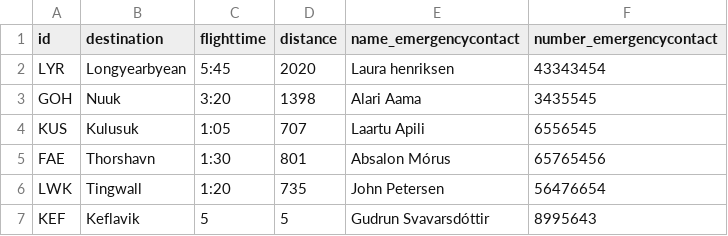
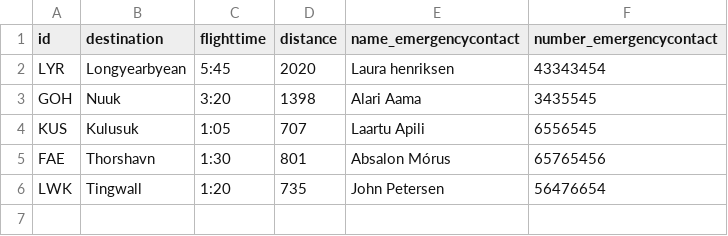
Before and after one commit to gunnsa/Nan_Air_hopur20, a CSV file: csv_Destinations.csv, drawn as a sheet; the diff names each change by its address in the sheet, - before the commit and + after, or states it on an @@ line.

```diff
--- a/csv_Destinations.csv
+++ b/csv_Destinations.csv
-row 7: KEF | Keflavik | 5 | 5 | Gudrun Svavarsdóttir | 8995643
```
Also changed, not shown: 5 other files.
